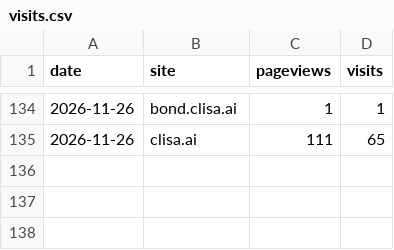
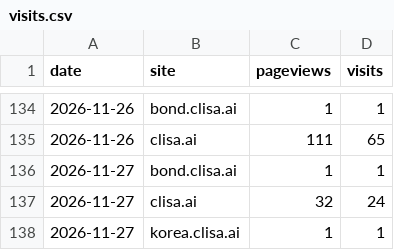
Before and after one commit to kojaeseong/clisa_bond, a CSV file: data/visits.csv, drawn as a sheet; only a part is shown, gaps mark what is left out; the diff names each change by its address in the sheet, - before the commit and + after, or states it on an @@ line.

```diff
--- a/data/visits.csv
+++ b/data/visits.csv
+row 136: 2026-11-27 | bond.clisa.ai | 1 | 1
+row 137: 2026-11-27 | clisa.ai | 32 | 24
+row 138: 2026-11-27 | korea.clisa.ai | 1 | 1
```
Also changed, not shown: data/countries.csv, data/pages.csv, 2 other files.
